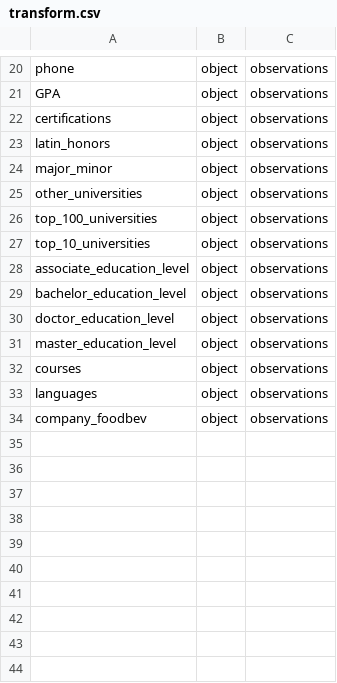
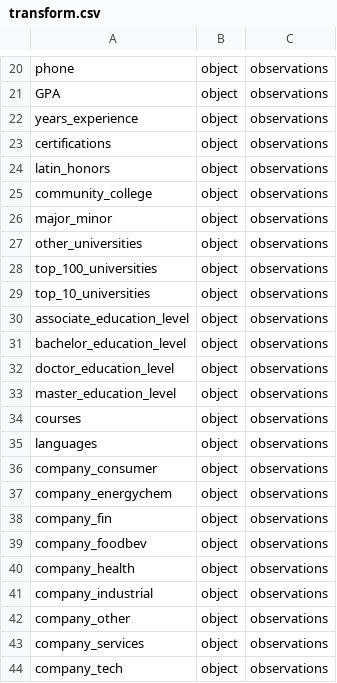
Before and after one commit to eitrheim/Resume-Parser, a CSV file: data/schema/transform.csv, drawn as a sheet; only a part is shown, gaps mark what is left out.

```diff
--- a/data/schema/transform.csv
+++ b/data/schema/transform.csv
@@ -21,4 +21,6 @@ phone,object,observations
 GPA,object,observations
+years_experience,object,observations
 certifications,object,observations
 latin_honors,object,observations
+community_college,object,observations
 major_minor,object,observations
@@ -33,2 +35,10 @@ courses,object,observations
 languages,object,observations
+company_consumer,object,observations
+company_energychem,object,observations
+company_fin,object,observations
 company_foodbev,object,observations
+company_health,object,observations
+company_industrial,object,observations
+company_other,object,observations
+company_services,object,observations
+company_tech,object,observations
```
Also changed, not shown: 6 other files.
